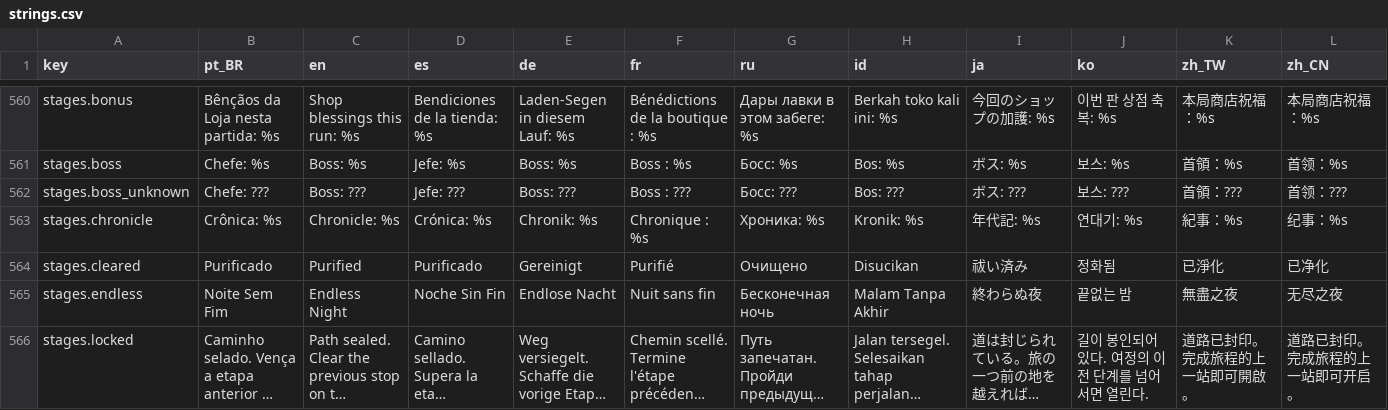
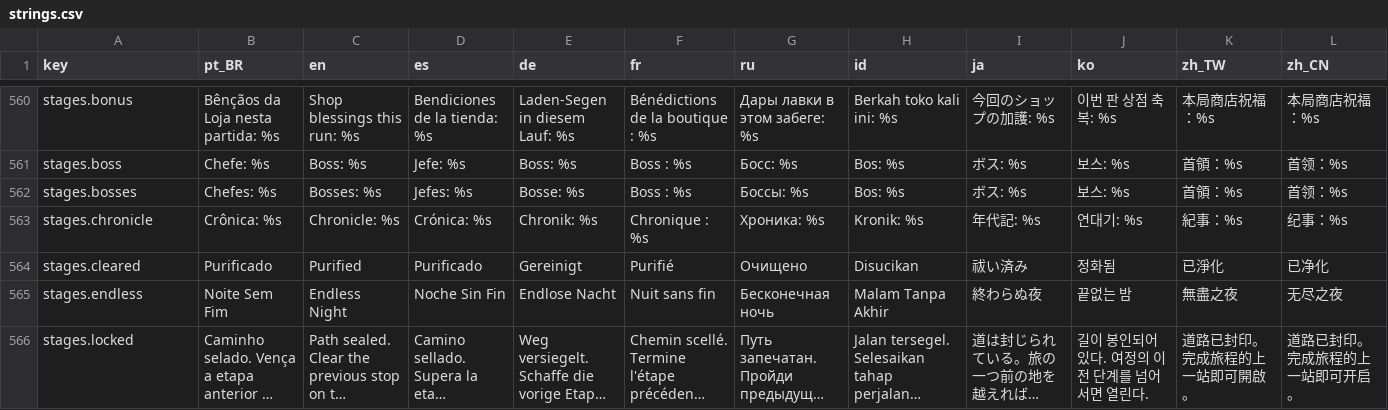
Before and after one commit to netstart/hyakki, a CSV file: i18n/strings.csv, drawn as a sheet; only a part is shown, gaps mark what is left out; long unchanged cells end in …; removed rows and columns are numbered as before the commit, all else as after; the diff names each change by its address in the sheet, - before the commit and + after, or states it on an @@ line.

Commit message:
Mapa da jornada: silhuetas com contorno de luz, costa suavizada, "Chefes" no plural e E2E do mapa no Android (1.3.4)
- Silhueta tirada do quadro mais cheio do sprite, com contorno claro de 1px e aguada interna
- Contornos do Japão suavizados (Chaikin) com testes de polígono e de nós em terra
- Nova chave stages.bosses nos 11 idiomas; stages.boss_unknown removida
- Roteiro E2E captura o mapa e toca nos pontos: fase bloqueada desliga Começar, vila religa

```diff
--- a/i18n/strings.csv
+++ b/i18n/strings.csv
-row 562: stages.boss_unknown | Chefe: ??? | Boss: ??? | Jefe: ??? | Boss: ??? | Boss : ??? | Босс: ??? | Bos: ??? | ボス: ??? | 보스: ??? | 首領：??? | 首领：???
+row 562: stages.bosses | Chefes: %s | Bosses: %s | Jefes: %s | Bosse: %s | Boss : %s | Боссы: %s | Bos: %s | ボス: %s | 보스: %s | 首領：%s | 首领：%s
```
Also changed, not shown: 8 other files.
